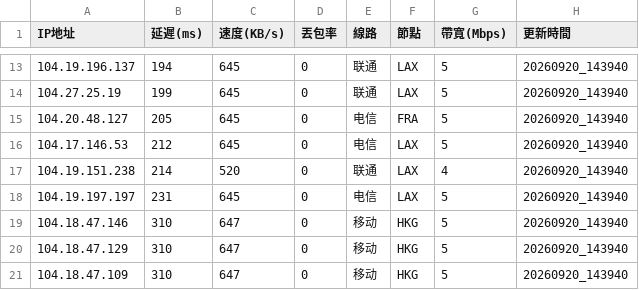
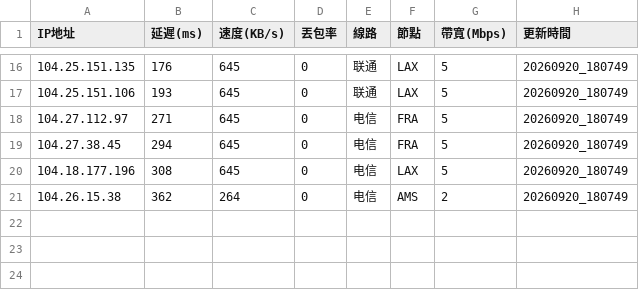
Before and after one commit to ssroom/ydltdx, a CSV file: data/current.csv, drawn as a sheet; only a part is shown, gaps mark what is left out; the diff covers the shown part only.

```diff
--- a/data/current.csv
+++ b/data/current.csv
@@ -13,9 +16,6 @@
-104.19.196.137,194,645,0,联通,LAX,5,20260920_143940
-104.27.25.19,199,645,0,联通,LAX,5,20260920_143940
-104.20.48.127,205,645,0,电信,FRA,5,20260920_143940
-104.17.146.53,212,645,0,电信,LAX,5,20260920_143940
-104.19.151.238,214,520,0,联通,LAX,4,20260920_143940
-104.19.197.197,231,645,0,电信,LAX,5,20260920_143940
-104.18.47.146,310,647,0,移动,HKG,5,20260920_143940
-104.18.47.129,310,647,0,移动,HKG,5,20260920_143940
-104.18.47.109,310,647,0,移动,HKG,5,20260920_143940
+104.25.151.135,176,645,0,联通,LAX,5,20260920_180749
+104.25.151.106,193,645,0,联通,LAX,5,20260920_180749
+104.27.112.97,271,645,0,电信,FRA,5,20260920_180749
+104.27.38.45,294,645,0,电信,FRA,5,20260920_180749
+104.18.177.196,308,645,0,电信,LAX,5,20260920_180749
+104.26.15.38,362,264,0,电信,AMS,2,20260920_180749
```
Also changed, not shown: 8 added rows, 5 removed rows and 20 edited cells elsewhere in this file, 6 other files.
